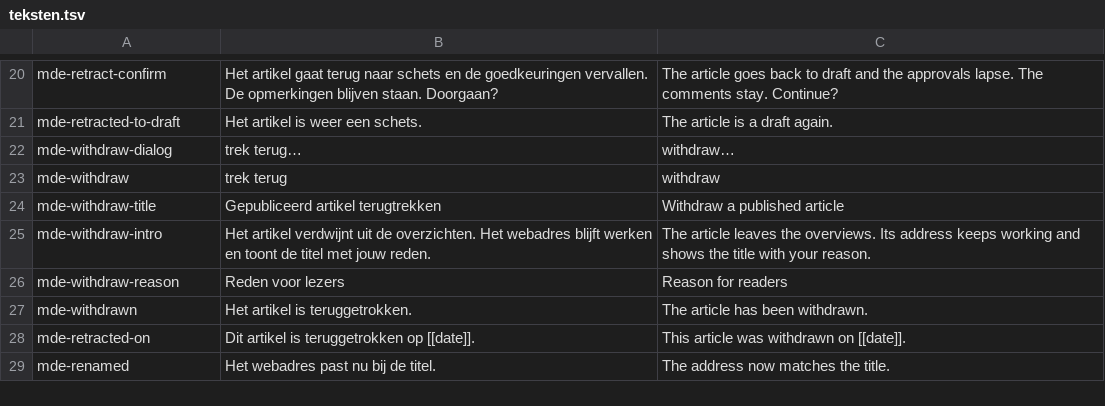
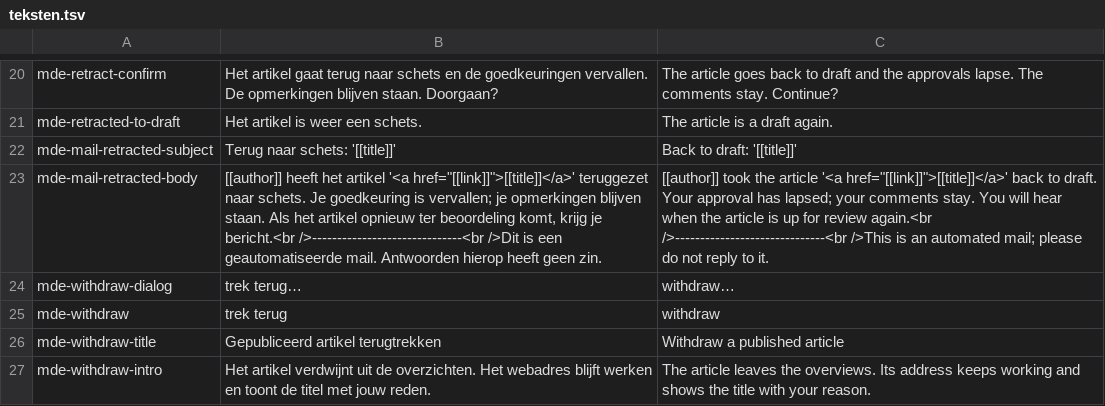
Before and after one commit to guidol-ive/hypha, a TSV file: tools/teksten.tsv, drawn as a sheet; only a part is shown, gaps mark what is left out; the shorter side is filled out with more unchanged rows; the diff names each change by its address in the sheet, - before the commit and + after, or states it on an @@ line.

```diff
--- a/tools/teksten.tsv
+++ b/tools/teksten.tsv
+row 22: mde-mail-retracted-subject | Terug naar schets: '[[title]]' | Back to draft: '[[title]]'
+row 23: mde-mail-retracted-body | [[author]] heeft het artikel '<a href="[[link]]">[[title]]</a>' teruggezet naar schets. Je goedkeuring is vervallen; je opmerkingen blijven staan. Als het artikel opnieuw ter beoordeling komt, krijg je bericht.<br />------------------------------<br />Dit is een geautomatiseerde mail. Antwoorden hierop heeft geen zin. | [[author]] took the article '<a href="[[link]]">[[title]]</a>' back to draft. Your approval has lapsed; your comments stay. You will hear when the article is up for review again.<br />------------------------------<br />This is an automated mail; please do not reply to it.
```
Also changed, not shown: 7 other files.
